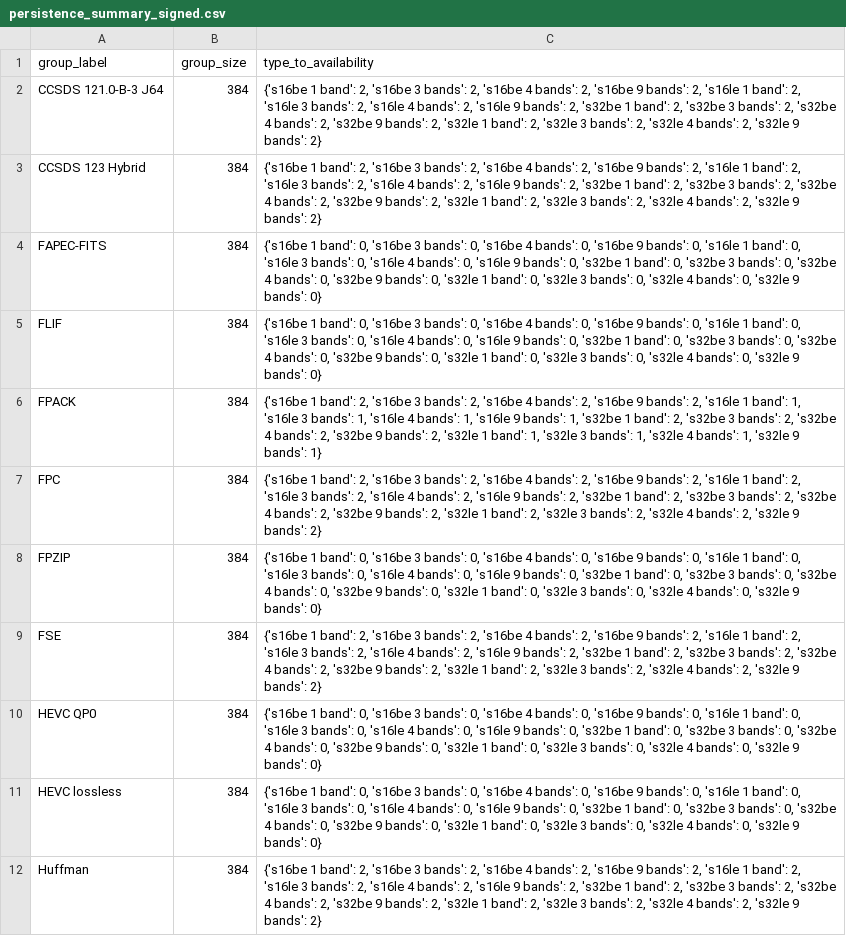
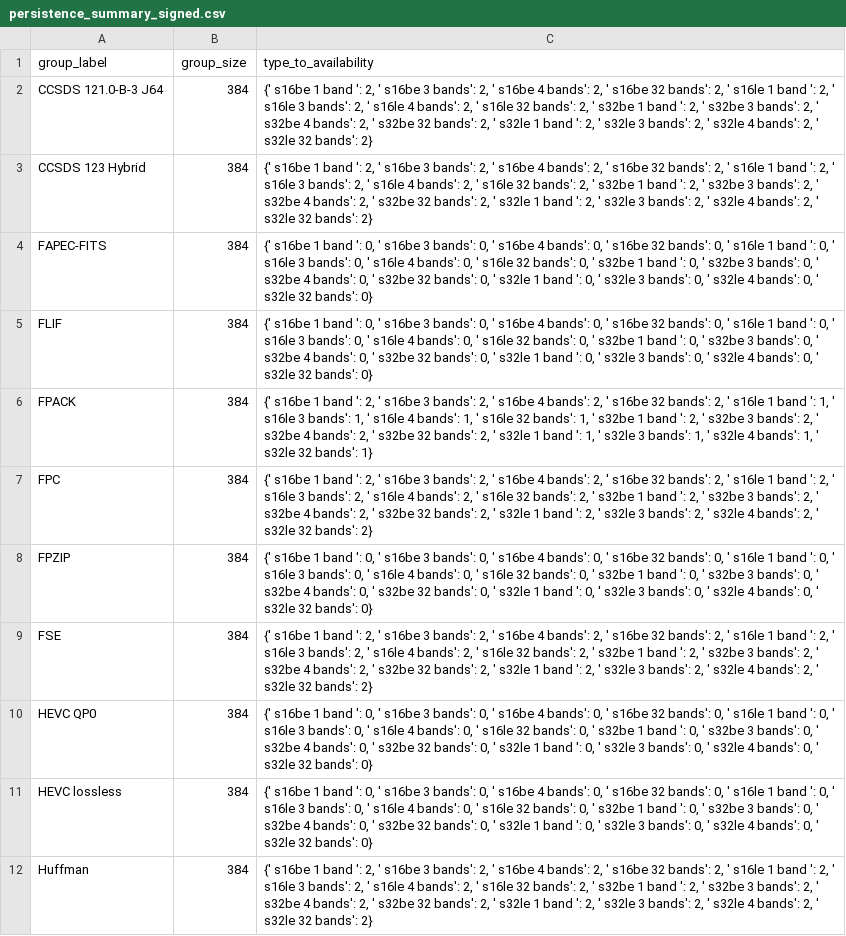
Before and after one commit to miguelinux314/experiment-notebook, a CSV file: enb/plugins/test_all_codecs/persistence_test_all_codecs.py/persistence_summary_signed.csv, drawn as a sheet; only a part is shown; the diff covers the shown part only; the diff names each change by its address in the sheet, - before the commit and + after, or states it on an @@ line.

```diff
--- a/enb/plugins/test_all_codecs/persistence_test_all_codecs.py/persistence_summary_signed.csv
+++ b/enb/plugins/test_all_codecs/persistence_test_all_codecs.py/persistence_summary_signed.csv
-C2:C3 (type_to_availability): {'s16be 1 band': 2, 's16be 3 bands': 2, 's16be 4 bands': 2, 's16be 9 bands': 2, 's16le 1 band': 2, 's16le 3 bands': 2, 's16le 4 bands': 2, 's16le 9 bands': 2, 's32be 1 band': 2, 's32be 3 bands': 2, 's32be 4 bands': 2, 's32be 9 bands': 2, 's32le 1 band': 2, 's32le 3 bands': 2, 's32le 4 bands': 2, 's32le 9 bands': 2}
+C2:C3 (type_to_availability): {' s16be 1 band ': 2, ' s16be 3 bands': 2, ' s16be 4 bands': 2, ' s16be 32 bands': 2, ' s16le 1 band ': 2, ' s16le 3 bands': 2, ' s16le 4 bands': 2, ' s16le 32 bands': 2, ' s32be 1 band ': 2, ' s32be 3 bands': 2, ' s32be 4 bands': 2, ' s32be 32 bands': 2, ' s32le 1 band ': 2, ' s32le 3 bands': 2, ' s32le 4 bands': 2, ' s32le 32 bands': 2}
-C4:C5 (type_to_availability): {'s16be 1 band': 0, 's16be 3 bands': 0, 's16be 4 bands': 0, 's16be 9 bands': 0, 's16le 1 band': 0, 's16le 3 bands': 0, 's16le 4 bands': 0, 's16le 9 bands': 0, 's32be 1 band': 0, 's32be 3 bands': 0, 's32be 4 bands': 0, 's32be 9 bands': 0, 's32le 1 band': 0, 's32le 3 bands': 0, 's32le 4 bands': 0, 's32le 9 bands': 0}
+C4:C5 (type_to_availability): {' s16be 1 band ': 0, ' s16be 3 bands': 0, ' s16be 4 bands': 0, ' s16be 32 bands': 0, ' s16le 1 band ': 0, ' s16le 3 bands': 0, ' s16le 4 bands': 0, ' s16le 32 bands': 0, ' s32be 1 band ': 0, ' s32be 3 bands': 0, ' s32be 4 bands': 0, ' s32be 32 bands': 0, ' s32le 1 band ': 0, ' s32le 3 bands': 0, ' s32le 4 bands': 0, ' s32le 32 bands': 0}
-C6 (type_to_availability): {'s16be 1 band': 2, 's16be 3 bands': 2, 's16be 4 bands': 2, 's16be 9 bands': 2, 's16le 1 band': 1, 's16le 3 bands': 1, 's16le 4 bands': 1, 's16le 9 bands': 1, 's32be 1 band': 2, 's32be 3 bands': 2, 's32be 4 bands': 2, 's32be 9 bands': 2, 's32le 1 band': 1, 's32le 3 bands': 1, 's32le 4 bands': 1, 's32le 9 bands': 1}
+C6 (type_to_availability): {' s16be 1 band ': 2, ' s16be 3 bands': 2, ' s16be 4 bands': 2, ' s16be 32 bands': 2, ' s16le 1 band ': 1, ' s16le 3 bands': 1, ' s16le 4 bands': 1, ' s16le 32 bands': 1, ' s32be 1 band ': 2, ' s32be 3 bands': 2, ' s32be 4 bands': 2, ' s32be 32 bands': 2, ' s32le 1 band ': 1, ' s32le 3 bands': 1, ' s32le 4 bands': 1, ' s32le 32 bands': 1}
-C7 (type_to_availability): {'s16be 1 band': 2, 's16be 3 bands': 2, 's16be 4 bands': 2, 's16be 9 bands': 2, 's16le 1 band': 2, 's16le 3 bands': 2, 's16le 4 bands': 2, 's16le 9 bands': 2, 's32be 1 band': 2, 's32be 3 bands': 2, 's32be 4 bands': 2, 's32be 9 bands': 2, 's32le 1 band': 2, 's32le 3 bands': 2, 's32le 4 bands': 2, 's32le 9 bands': 2}
+C7 (type_to_availability): {' s16be 1 band ': 2, ' s16be 3 bands': 2, ' s16be 4 bands': 2, ' s16be 32 bands': 2, ' s16le 1 band ': 2, ' s16le 3 bands': 2, ' s16le 4 bands': 2, ' s16le 32 bands': 2, ' s32be 1 band ': 2, ' s32be 3 bands': 2, ' s32be 4 bands': 2, ' s32be 32 bands': 2, ' s32le 1 band ': 2, ' s32le 3 bands': 2, ' s32le 4 bands': 2, ' s32le 32 bands': 2}
-C8 (type_to_availability): {'s16be 1 band': 0, 's16be 3 bands': 0, 's16be 4 bands': 0, 's16be 9 bands': 0, 's16le 1 band': 0, 's16le 3 bands': 0, 's16le 4 bands': 0, 's16le 9 bands': 0, 's32be 1 band': 0, 's32be 3 bands': 0, 's32be 4 bands': 0, 's32be 9 bands': 0, 's32le 1 band': 0, 's32le 3 bands': 0, 's32le 4 bands': 0, 's32le 9 bands': 0}
+C8 (type_to_availability): {' s16be 1 band ': 0, ' s16be 3 bands': 0, ' s16be 4 bands': 0, ' s16be 32 bands': 0, ' s16le 1 band ': 0, ' s16le 3 bands': 0, ' s16le 4 bands': 0, ' s16le 32 bands': 0, ' s32be 1 band ': 0, ' s32be 3 bands': 0, ' s32be 4 bands': 0, ' s32be 32 bands': 0, ' s32le 1 band ': 0, ' s32le 3 bands': 0, ' s32le 4 bands': 0, ' s32le 32 bands': 0}
-C9 (type_to_availability): {'s16be 1 band': 2, 's16be 3 bands': 2, 's16be 4 bands': 2, 's16be 9 bands': 2, 's16le 1 band': 2, 's16le 3 bands': 2, 's16le 4 bands': 2, 's16le 9 bands': 2, 's32be 1 band': 2, 's32be 3 bands': 2, 's32be 4 bands': 2, 's32be 9 bands': 2, 's32le 1 band': 2, 's32le 3 bands': 2, 's32le 4 bands': 2, 's32le 9 bands': 2}
+C9 (type_to_availability): {' s16be 1 band ': 2, ' s16be 3 bands': 2, ' s16be 4 bands': 2, ' s16be 32 bands': 2, ' s16le 1 band ': 2, ' s16le 3 bands': 2, ' s16le 4 bands': 2, ' s16le 32 bands': 2, ' s32be 1 band ': 2, ' s32be 3 bands': 2, ' s32be 4 bands': 2, ' s32be 32 bands': 2, ' s32le 1 band ': 2, ' s32le 3 bands': 2, ' s32le 4 bands': 2, ' s32le 32 bands': 2}
-C10:C11 (type_to_availability): {'s16be 1 band': 0, 's16be 3 bands': 0, 's16be 4 bands': 0, 's16be 9 bands': 0, 's16le 1 band': 0, 's16le 3 bands': 0, 's16le 4 bands': 0, 's16le 9 bands': 0, 's32be 1 band': 0, 's32be 3 bands': 0, 's32be 4 bands': 0, 's32be 9 bands': 0, 's32le 1 band': 0, 's32le 3 bands': 0, 's32le 4 bands': 0, 's32le 9 bands': 0}
+C10:C11 (type_to_availability): {' s16be 1 band ': 0, ' s16be 3 bands': 0, ' s16be 4 bands': 0, ' s16be 32 bands': 0, ' s16le 1 band ': 0, ' s16le 3 bands': 0, ' s16le 4 bands': 0, ' s16le 32 bands': 0, ' s32be 1 band ': 0, ' s32be 3 bands': 0, ' s32be 4 bands': 0, ' s32be 32 bands': 0, ' s32le 1 band ': 0, ' s32le 3 bands': 0, ' s32le 4 bands': 0, ' s32le 32 bands': 0}
-C12 (type_to_availability): {'s16be 1 band': 2, 's16be 3 bands': 2, 's16be 4 bands': 2, 's16be 9 bands': 2, 's16le 1 band': 2, 's16le 3 bands': 2, 's16le 4 bands': 2, 's16le 9 bands': 2, 's32be 1 band': 2, 's32be 3 bands': 2, 's32be 4 bands': 2, 's32be 9 bands': 2, 's32le 1 band': 2, 's32le 3 bands': 2, 's32le 4 bands': 2, 's32le 9 bands': 2}
+C12 (type_to_availability): {' s16be 1 band ': 2, ' s16be 3 bands': 2, ' s16be 4 bands': 2, ' s16be 32 bands': 2, ' s16le 1 band ': 2, ' s16le 3 bands': 2, ' s16le 4 bands': 2, ' s16le 32 bands': 2, ' s32be 1 band ': 2, ' s32be 3 bands': 2, ' s32be 4 bands': 2, ' s32be 32 bands': 2, ' s32le 1 band ': 2, ' s32le 3 bands': 2, ' s32le 4 bands': 2, ' s32le 32 bands': 2}
```
Also changed, not shown: 11 edited cells elsewhere in this file, enb/plugins/test_all_codecs/persistence_test_all_codecs.py/AvailabilityExperiment_dataset_persistence.csv, enb/plugins/test_all_codecs/persistence_test_all_codecs.py/persistence_summary_float.csv, 19 other files.
